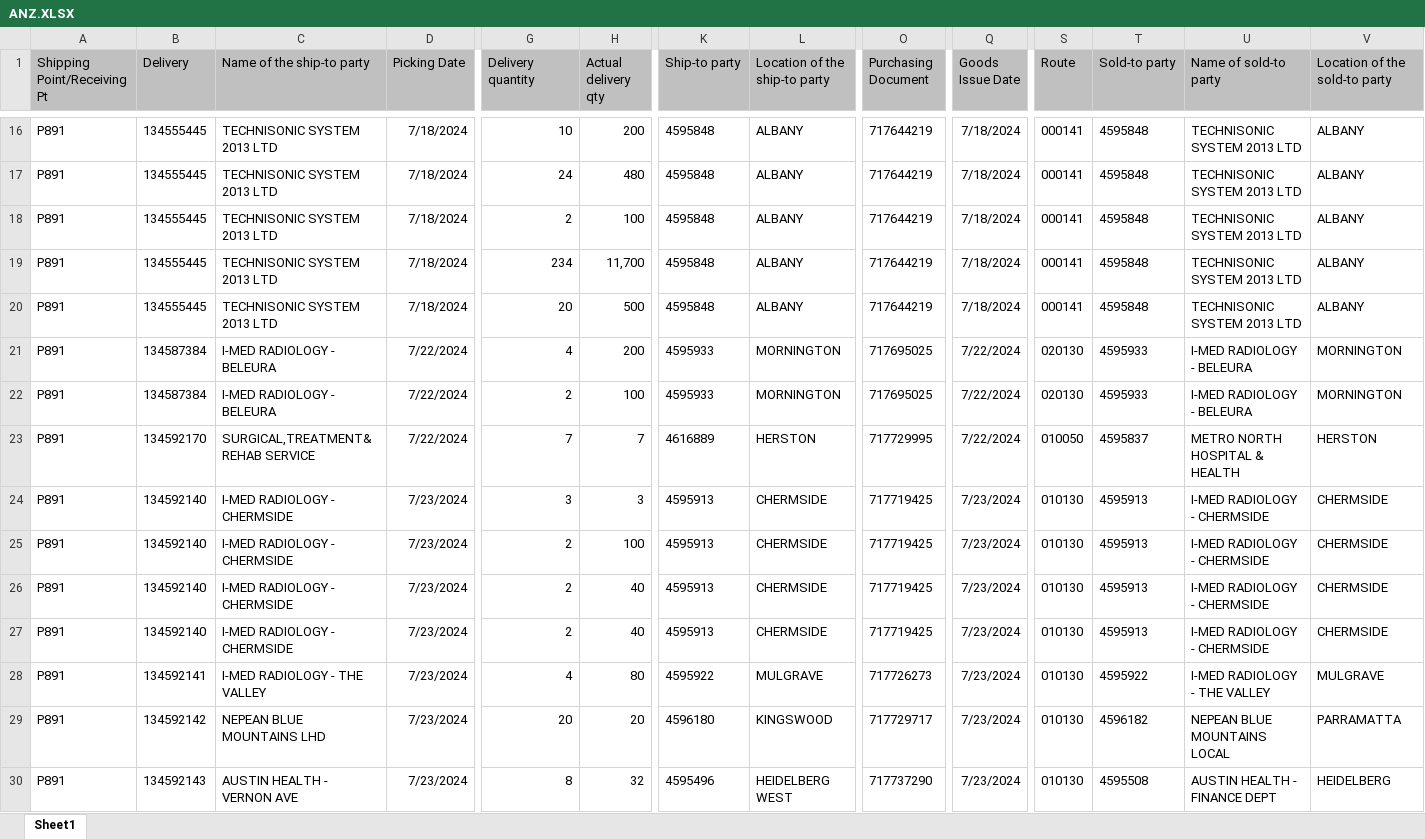
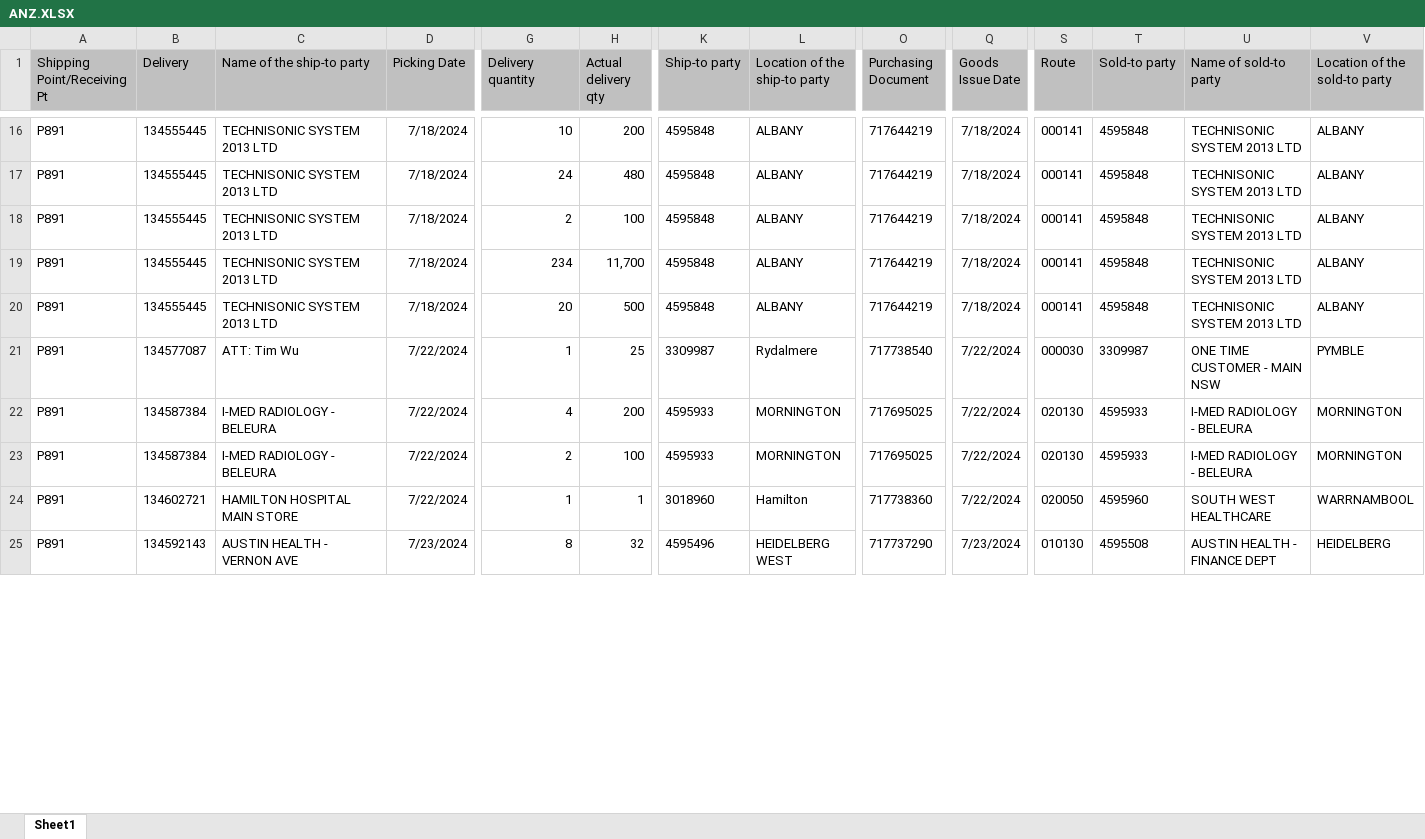
Before and after one commit to janphoenix/anz, an Excel workbook: ANZ.XLSX, sheet Sheet1, drawn as a sheet; only a part is shown, gaps mark what is left out; values as stored, in another font and other column widths than the file's, no borders; removed rows and columns are numbered as before the commit, all else as after; rows hold the shown columns only; the diff covers the shown part only; the diff names each change by its address in the sheet, - before the commit and + after, or states it on an @@ line.

Commit message:
anz upload today - jopat

```diff
--- a/ANZ.XLSX (sheet Sheet1)
+++ b/ANZ.XLSX (sheet Sheet1)
+row 21: P891 | 134577087 | ATT: Tim Wu | 7/22/2024 | 1 | 25 | 3309987 | Rydalmere | 717738540 | 7/22/2024 | 000030 | 3309987 | ONE TIME CUSTOMER - MAIN NSW | PYMBLE
-row 23: P891 | 134592170 | SURGICAL,TREATMENT&REHAB SERVICE | 7/22/2024 | 7 | 7 | 4616889 | HERSTON | 717729995 | 7/22/2024 | 010050 | 4595837 | METRO NORTH HOSPITAL & HEALTH | HERSTON
-row 24: P891 | 134592140 | I-MED RADIOLOGY - CHERMSIDE | 7/23/2024 | 3 | 3 | 4595913 | CHERMSIDE | 717719425 | 7/23/2024 | 010130 | 4595913 | I-MED RADIOLOGY - CHERMSIDE | CHERMSIDE
-row 25: P891 | 134592140 | I-MED RADIOLOGY - CHERMSIDE | 7/23/2024 | 2 | 100 | 4595913 | CHERMSIDE | 717719425 | 7/23/2024 | 010130 | 4595913 | I-MED RADIOLOGY - CHERMSIDE | CHERMSIDE
-row 26: P891 | 134592140 | I-MED RADIOLOGY - CHERMSIDE | 7/23/2024 | 2 | 40 | 4595913 | CHERMSIDE | 717719425 | 7/23/2024 | 010130 | 4595913 | I-MED RADIOLOGY - CHERMSIDE | CHERMSIDE
-row 27: P891 | 134592140 | I-MED RADIOLOGY - CHERMSIDE | 7/23/2024 | 2 | 40 | 4595913 | CHERMSIDE | 717719425 | 7/23/2024 | 010130 | 4595913 | I-MED RADIOLOGY - CHERMSIDE | CHERMSIDE
-row 28: P891 | 134592141 | I-MED RADIOLOGY - THE VALLEY | 7/23/2024 | 4 | 80 | 4595922 | MULGRAVE | 717726273 | 7/23/2024 | 010130 | 4595922 | I-MED RADIOLOGY - THE VALLEY | MULGRAVE
-B24 (Delivery): 134592142
+B24 (Delivery): 134602721
-C24 (Name of the ship-to party): NEPEAN BLUE MOUNTAINS LHD
+C24 (Name of the ship-to party): HAMILTON HOSPITAL MAIN STORE
-D24 (Picking Date): 7/23/2024
+D24 (Picking Date): 7/22/2024
-G24 (Delivery quantity): 20
+G24 (Delivery quantity): 1
-H24 (Actual delivery qty): 20
+H24 (Actual delivery qty): 1
-K24 (Ship-to party): 4596180
+K24 (Ship-to party): 3018960
-L24 (Location of the ship-to party): KINGSWOOD
+L24 (Location of the ship-to party): Hamilton
-O24 (Purchasing Document): 717729717
+O24 (Purchasing Document): 717738360
-Q24 (Goods Issue Date): 7/23/2024
+Q24 (Goods Issue Date): 7/22/2024
-S24 (Route): 010130
+S24 (Route): 020050
-T24 (Sold-to party): 4596182
+T24 (Sold-to party): 4595960
-U24 (Name of sold-to party): NEPEAN BLUE MOUNTAINS LOCAL
+U24 (Name of sold-to party): SOUTH WEST HEALTHCARE
-V24 (Location of the sold-to party): PARRAMATTA
+V24 (Location of the sold-to party): WARRNAMBOOL
```
Also changed, not shown: 8 added rows, 1 removed row and 134 edited cells elsewhere in this sheet.
